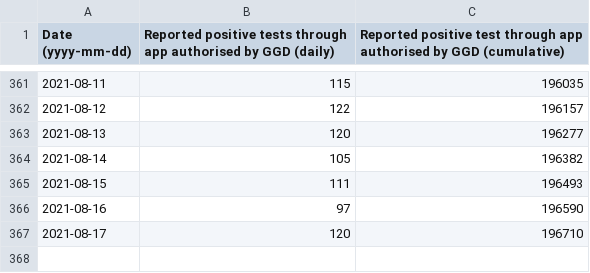
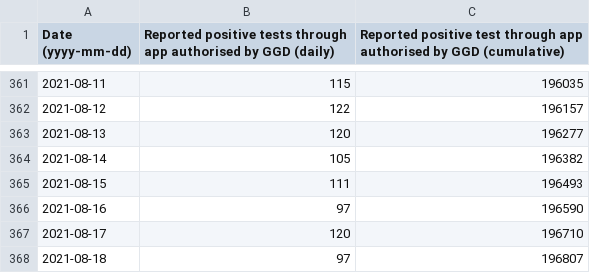
Before and after one commit to minvws/nl-covid19-notification-app-statistics, a CSV file: statistics/ggd_positive_test_authorisations.csv, drawn as a sheet; only a part is shown, gaps mark what is left out.

Commit message:
Update GGD confirmed positive tests statistics

```diff
--- a/statistics/ggd_positive_test_authorisations.csv
+++ b/statistics/ggd_positive_test_authorisations.csv
@@ -367 +367,2 @@
 2021-08-17,120,196710
+2021-08-18,97,196807
```
